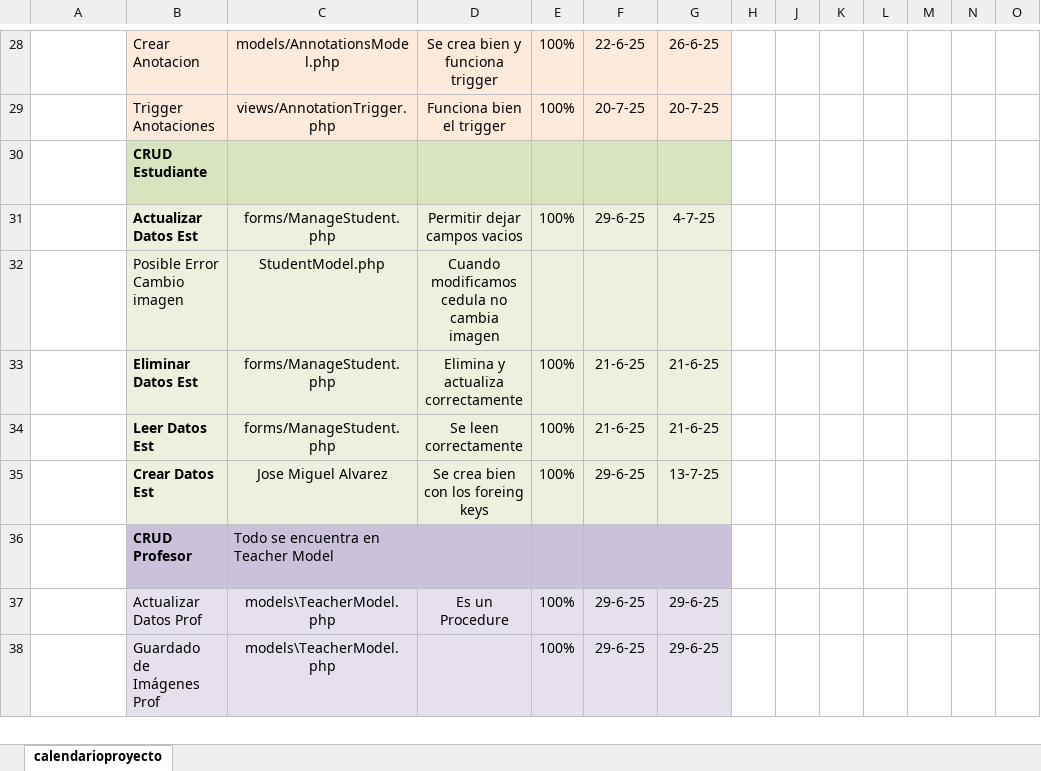
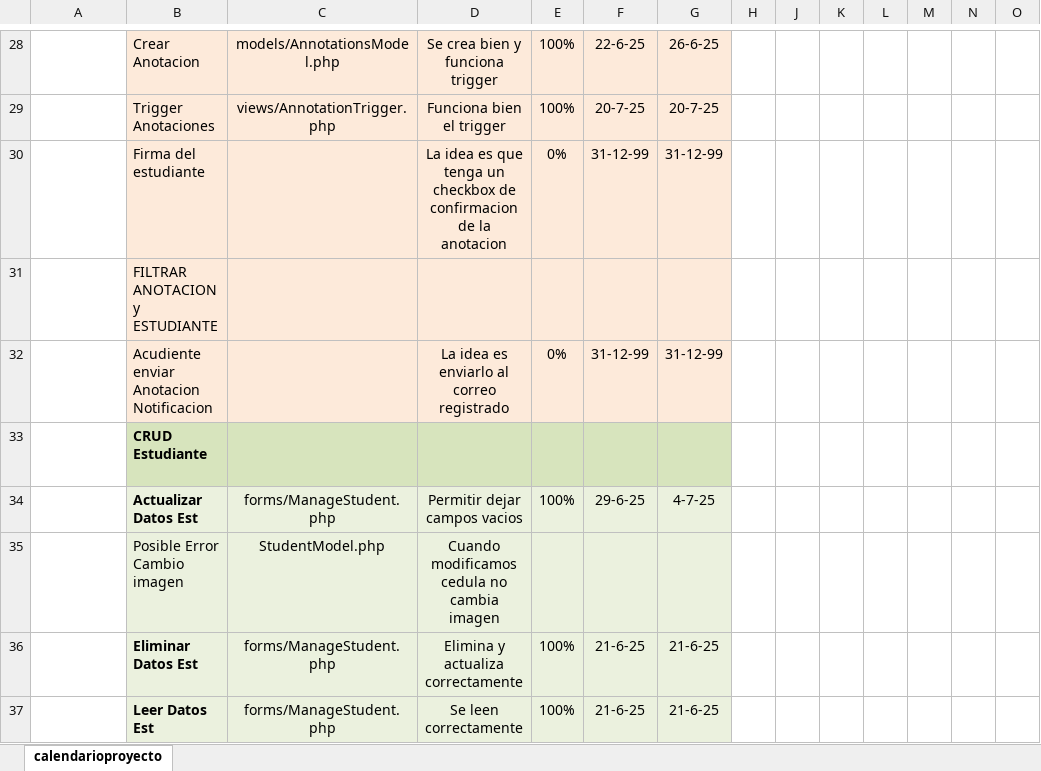
Before and after one commit to GaspaObito/DocuEstudia, an Excel workbook: Diagrama Gantt.xlsx, sheet calendarioproyecto, drawn as a sheet; only a part is shown, gaps mark what is left out; the shorter side is filled out with more unchanged rows; values as stored, in another font and other column widths than the file's, no borders; conditional formats not drawn; rows hold the shown columns only; the diff names each change by its address in the sheet, - before the commit and + after, or states it on an @@ line.

```diff
--- a/Diagrama Gantt.xlsx (sheet calendarioproyecto)
+++ b/Diagrama Gantt.xlsx (sheet calendarioproyecto)
+row 30:  | Firma del estudiante |  | La idea es que tenga un checkbox de confirmacion de la anotacion | 0% | 31-12-99 | 31-12-99
+row 31:  | FILTRAR ANOTACION y ESTUDIANTE
+row 32:  | Acudiente enviar Anotacion Notificacion |  | La idea es enviarlo al correo registrado | 0% | 31-12-99 | 31-12-99
```
Also changed, not shown: 19 other files.
